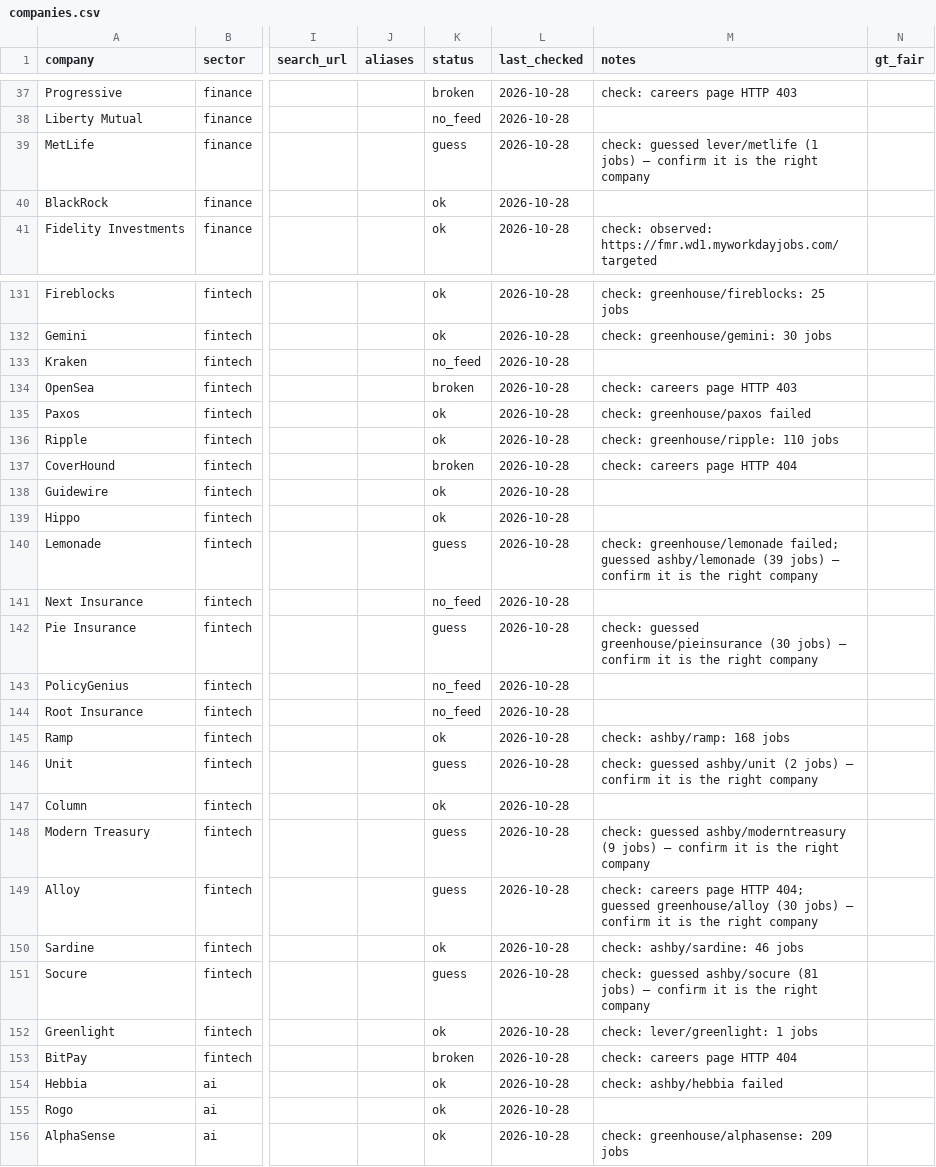
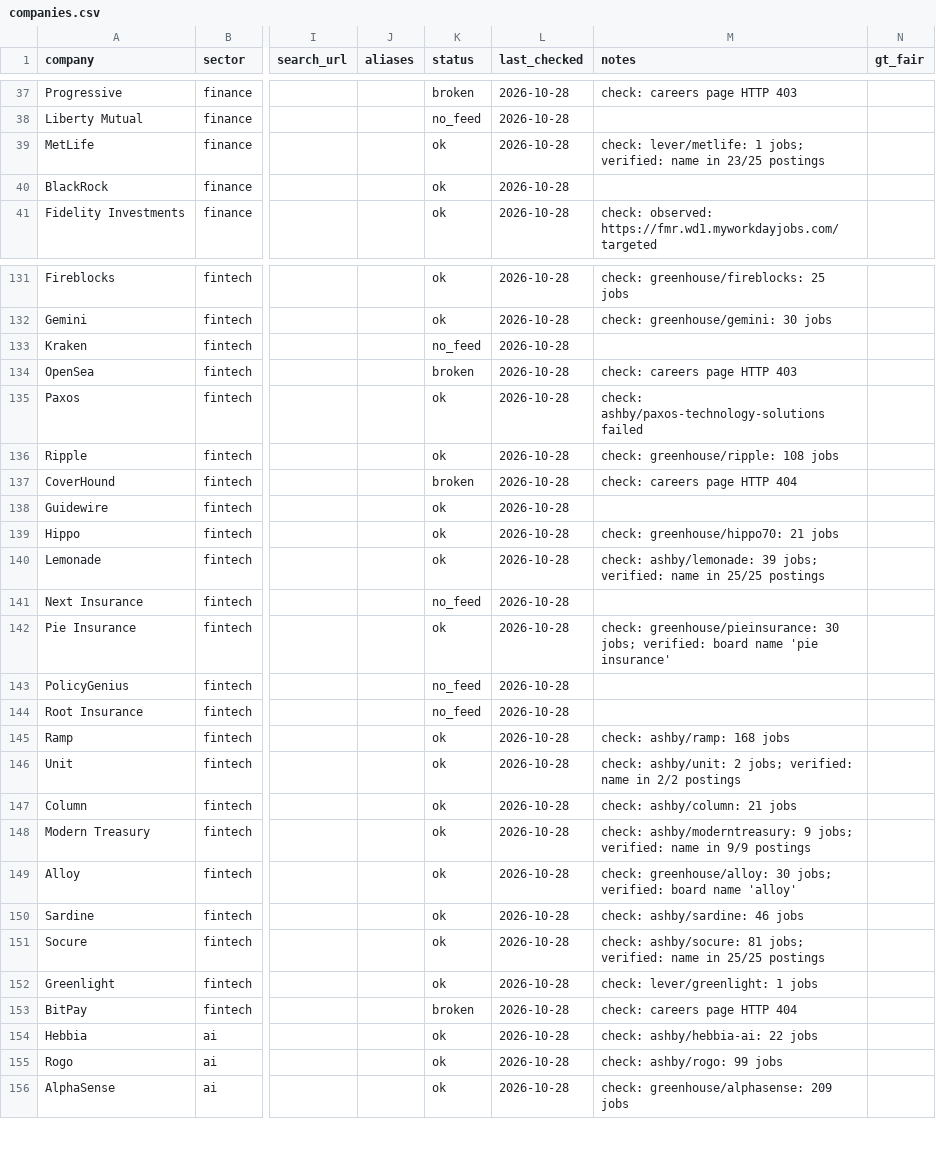
Before and after one commit to yfan393/jobpipe, a CSV file: companies.csv, drawn as a sheet; only a part is shown, gaps mark what is left out; the diff covers the shown part only; the diff names each change by its address in the sheet, - before the commit and + after, or states it on an @@ line.

Commit message:
jobpipe registry-check 2026-10-29T01:27Z

```diff
--- a/companies.csv
+++ b/companies.csv
-K39 (status): guess
+K39 (status): ok
-M39 (notes): check: guessed lever/metlife (1 jobs) — confirm it is the right company
+M39 (notes): check: lever/metlife: 1 jobs; verified: name in 23/25 postings
-M135 (notes): check: greenhouse/paxos failed
+M135 (notes): check: ashby/paxos-technology-solutions failed
-M136 (notes): check: greenhouse/ripple: 110 jobs
+M136 (notes): check: greenhouse/ripple: 108 jobs
-M139 (notes): (empty)
+M139 (notes): check: greenhouse/hippo70: 21 jobs
-K140 (status): guess
+K140 (status): ok
-M140 (notes): check: greenhouse/lemonade failed; guessed ashby/lemonade (39 jobs) — confirm it is the right company
+M140 (notes): check: ashby/lemonade: 39 jobs; verified: name in 25/25 postings
-K142 (status): guess
+K142 (status): ok
-M142 (notes): check: guessed greenhouse/pieinsurance (30 jobs) — confirm it is the right company
+M142 (notes): check: greenhouse/pieinsurance: 30 jobs; verified: board name 'pie insurance'
-K146 (status): guess
+K146 (status): ok
-M146 (notes): check: guessed ashby/unit (2 jobs) — confirm it is the right company
+M146 (notes): check: ashby/unit: 2 jobs; verified: name in 2/2 postings
-M147 (notes): (empty)
+M147 (notes): check: ashby/column: 21 jobs
-K148:K149 (status): guess
+K148:K149 (status): ok
-M148 (notes): check: guessed ashby/moderntreasury (9 jobs) — confirm it is the right company
+M148 (notes): check: ashby/moderntreasury: 9 jobs; verified: name in 9/9 postings
-M149 (notes): check: careers page HTTP 404; guessed greenhouse/alloy (30 jobs) — confirm it is the right company
+M149 (notes): check: greenhouse/alloy: 30 jobs; verified: board name 'alloy'
-K151 (status): guess
+K151 (status): ok
-M151 (notes): check: guessed ashby/socure (81 jobs) — confirm it is the right company
+M151 (notes): check: ashby/socure: 81 jobs; verified: name in 25/25 postings
-M154 (notes): check: ashby/hebbia failed
+M154 (notes): check: ashby/hebbia-ai: 22 jobs
-M155 (notes): (empty)
+M155 (notes): check: ashby/rogo: 99 jobs
```
Also changed, not shown: 98 edited cells elsewhere in this file, 1 other file.
